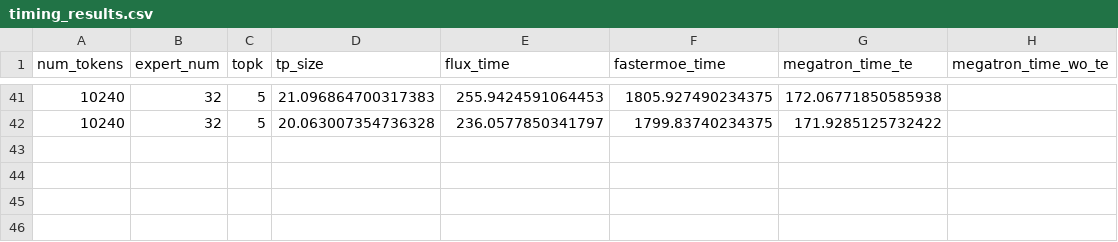
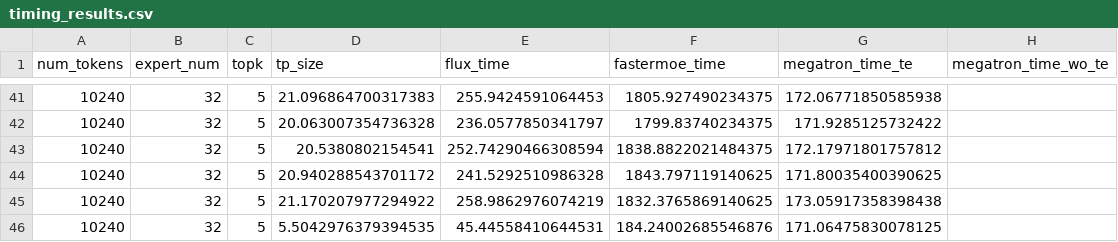
Before and after one commit to ZSL98/Megatron-LM, a CSV file: timing_results.csv, drawn as a sheet; only a part is shown, gaps mark what is left out.

```diff
--- a/timing_results.csv
+++ b/timing_results.csv
@@ -42 +42,5 @@ num_tokens,expert_num,topk,tp_size,flux_time,fastermoe_time,megatron_time_te,meg
 10240,32,5,20.063007354736328,236.0577850341797,1799.83740234375,171.9285125732422
+10240,32,5,20.5380802154541,252.74290466308594,1838.8822021484375,172.17971801757812
+10240,32,5,20.940288543701172,241.5292510986328,1843.797119140625,171.80035400390625
+10240,32,5,21.170207977294922,258.9862976074219,1832.3765869140625,173.05917358398438
+10240,32,5,5.5042976379394535,45.44558410644531,184.24002685546876,171.06475830078125
```
Also changed, not shown: 7 other files.
